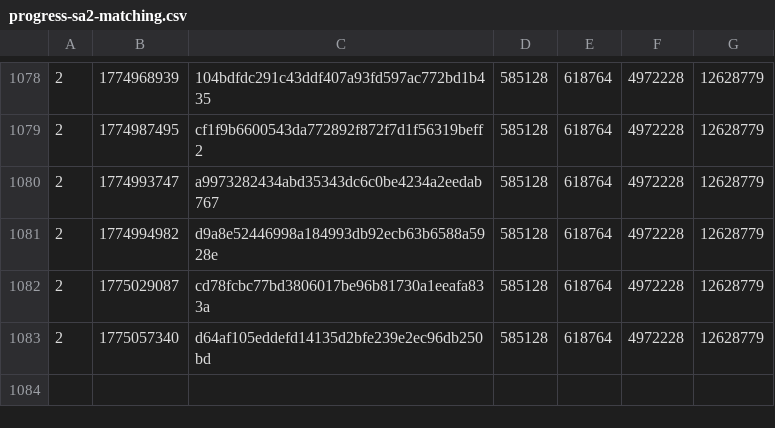
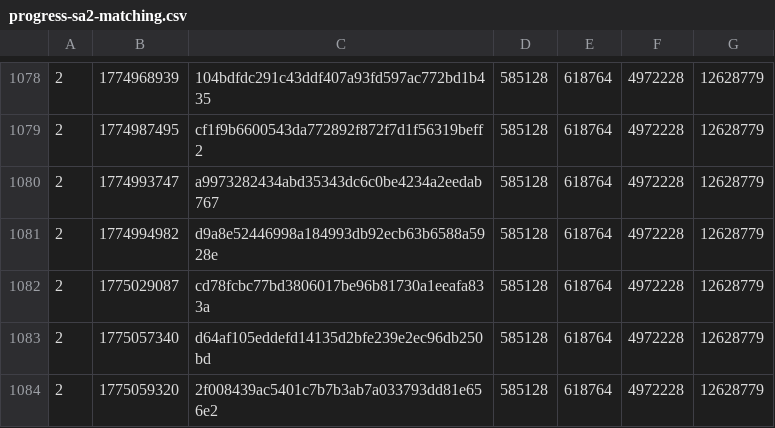
Before and after one commit to SAT-R/sa2, a CSV file: reports/progress-sa2-matching.csv, drawn as a sheet; only a part is shown, gaps mark what is left out; the diff names each change by its address in the sheet, - before the commit and + after, or states it on an @@ line.

```diff
--- a/reports/progress-sa2-matching.csv
+++ b/reports/progress-sa2-matching.csv
+row 1084: 2 | 1775059320 | 2f008439ac5401c7b7b3ab7a033793dd81e656e2 | 585128 | 618764 | 4972228 | 12628779
```
Also changed, not shown: reports/progress-collect_rings-matching.csv, reports/progress-collect_rings-nonmatching.csv, 10 other files.
